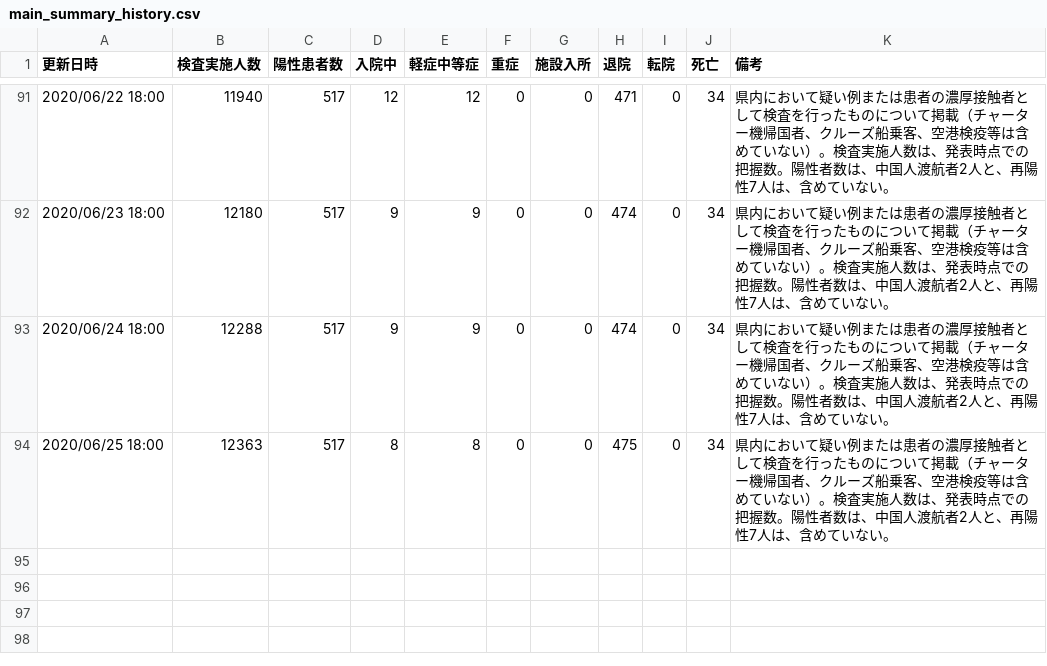
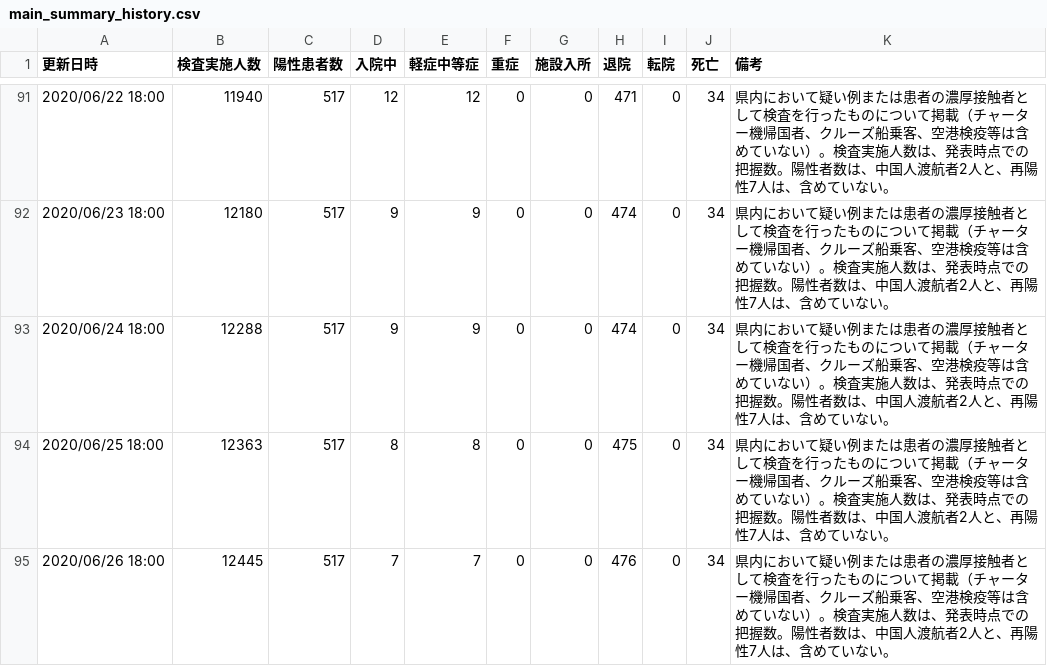
Before and after one commit to yoshitaka7/covid19, a CSV file: main_summary_history.csv, drawn as a sheet; only a part is shown, gaps mark what is left out; the diff names each change by its address in the sheet, - before the commit and + after, or states it on an @@ line.

Commit message:
update data

```diff
--- a/main_summary_history.csv
+++ b/main_summary_history.csv
+row 95: 2020/06/26 18:00 | 12445 | 517 | 7 | 7 | 0 | 0 | 476 | 0 | 34 | 県内において疑い例または患者の濃厚接触者として検査を行ったものについて掲載（チャーター機帰国者、クルーズ船乗客、空港検疫等は含めていない）。検査実施人数は、発表時点での把握数。陽性者数は、中国人渡航者2人と、再陽性7人は、含めていない。
```
Also changed, not shown: 2 other files.
